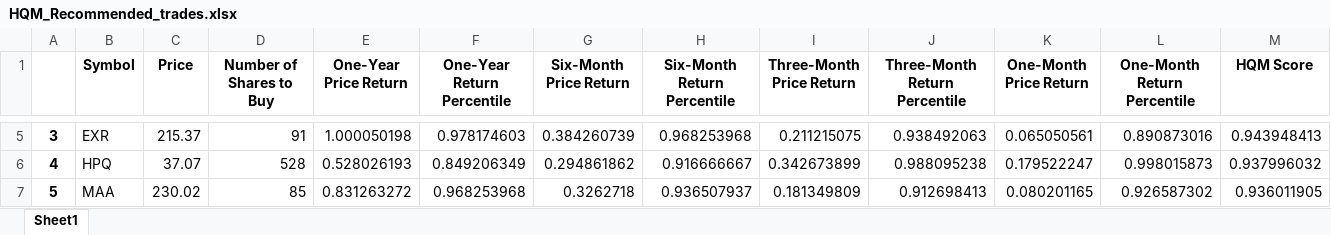
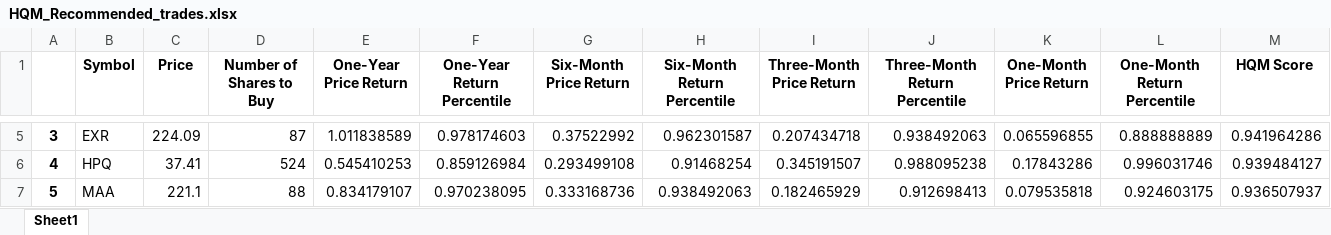
Before and after one commit to AegisSSC/Stock-Predictor, an Excel workbook: output-files/Momentum_Strategy/high-quality-momentum/HQM_Recommended_trades.xlsx, sheet Sheet1, drawn as a sheet; only a part is shown, gaps mark what is left out; values as stored, in another font and other column widths than the file's, no borders; the diff covers the shown part only; the diff names each change by its address in the sheet, - before the commit and + after, or states it on an @@ line.

```diff
--- a/output-files/Momentum_Strategy/high-quality-momentum/HQM_Recommended_trades.xlsx (sheet Sheet1)
+++ b/output-files/Momentum_Strategy/high-quality-momentum/HQM_Recommended_trades.xlsx (sheet Sheet1)
-C5 (Price): 215.37
+C5 (Price): 224.09
-D5 (Number of Shares to Buy): 91
+D5 (Number of Shares to Buy): 87
-E5 (One-Year Price Return): 1.000050198
+E5 (One-Year Price Return): 1.011838589
-G5 (Six-Month Price Return): 0.384260739
+G5 (Six-Month Price Return): 0.37522992
-H5 (Six-Month Return Percentile): 0.968253968
+H5 (Six-Month Return Percentile): 0.962301587
-I5 (Three-Month Price Return): 0.211215075
+I5 (Three-Month Price Return): 0.207434718
-K5 (One-Month Price Return): 0.065050561
+K5 (One-Month Price Return): 0.065596855
-L5 (One-Month Return Percentile): 0.890873016
+L5 (One-Month Return Percentile): 0.888888889
-M5 (HQM Score): 0.943948413
+M5 (HQM Score): 0.941964286
-C6 (Price): 37.07
+C6 (Price): 37.41
-D6 (Number of Shares to Buy): 528
+D6 (Number of Shares to Buy): 524
-E6 (One-Year Price Return): 0.528026193
+E6 (One-Year Price Return): 0.545410253
-F6 (One-Year Return Percentile): 0.849206349
+F6 (One-Year Return Percentile): 0.859126984
-G6 (Six-Month Price Return): 0.294861862
+G6 (Six-Month Price Return): 0.293499108
-H6 (Six-Month Return Percentile): 0.916666667
+H6 (Six-Month Return Percentile): 0.91468254
-I6 (Three-Month Price Return): 0.342673899
+I6 (Three-Month Price Return): 0.345191507
-K6 (One-Month Price Return): 0.179522247
+K6 (One-Month Price Return): 0.17843286
-L6 (One-Month Return Percentile): 0.998015873
+L6 (One-Month Return Percentile): 0.996031746
-M6 (HQM Score): 0.937996032
+M6 (HQM Score): 0.939484127
-C7 (Price): 230.02
+C7 (Price): 221.1
-D7 (Number of Shares to Buy): 85
+D7 (Number of Shares to Buy): 88
-E7 (One-Year Price Return): 0.831263272
+E7 (One-Year Price Return): 0.834179107
-F7 (One-Year Return Percentile): 0.968253968
+F7 (One-Year Return Percentile): 0.970238095
-G7 (Six-Month Price Return): 0.3262718
+G7 (Six-Month Price Return): 0.333168736
-H7 (Six-Month Return Percentile): 0.936507937
+H7 (Six-Month Return Percentile): 0.938492063
-I7 (Three-Month Price Return): 0.181349809
+I7 (Three-Month Price Return): 0.182465929
-K7 (One-Month Price Return): 0.080201165
+K7 (One-Month Price Return): 0.079535818
-L7 (One-Month Return Percentile): 0.926587302
+L7 (One-Month Return Percentile): 0.924603175
-M7 (HQM Score): 0.936011905
+M7 (HQM Score): 0.936507937
```
Also changed, not shown: 494 edited cells elsewhere in this sheet, output-files/Momentum_Strategy/simple-momentum/Momentum_Recommended_trades.xlsx, 4 other files.
